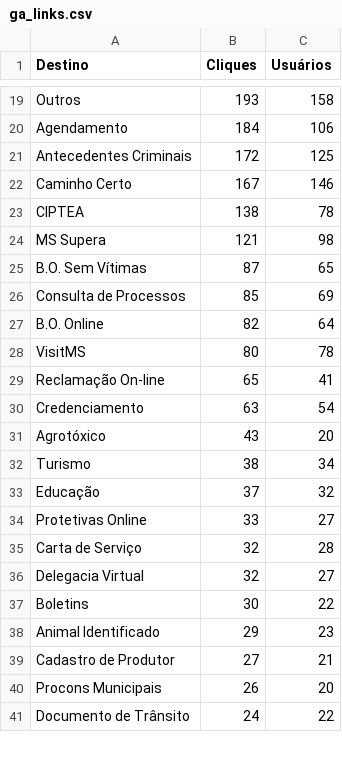
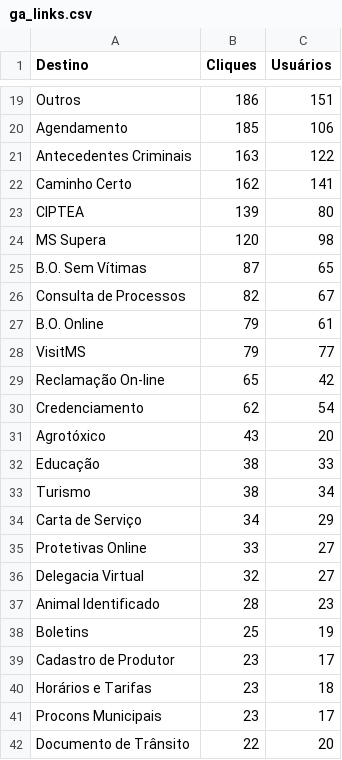
Before and after one commit to fabioramos-02/matomo, a CSV file: matomo-analytics-dashboard/exports/ga_links.csv, drawn as a sheet; only a part is shown, gaps mark what is left out; removed rows and columns are numbered as before the commit, all else as after; the diff covers the shown part only; the diff names each change by its address in the sheet, - before the commit and + after, or states it on an @@ line.

```diff
--- a/matomo-analytics-dashboard/exports/ga_links.csv
+++ b/matomo-analytics-dashboard/exports/ga_links.csv
-B19 (Cliques): 193
+B19 (Cliques): 186
-C19 (Usuários): 158
+C19 (Usuários): 151
-B20 (Cliques): 184
+B20 (Cliques): 185
-B21 (Cliques): 172
+B21 (Cliques): 163
-C21 (Usuários): 125
+C21 (Usuários): 122
-B22 (Cliques): 167
+B22 (Cliques): 162
-C22 (Usuários): 146
+C22 (Usuários): 141
-B23 (Cliques): 138
+B23 (Cliques): 139
-C23 (Usuários): 78
+C23 (Usuários): 80
-B24 (Cliques): 121
+B24 (Cliques): 120
-B26 (Cliques): 85
+B26 (Cliques): 82
-C26 (Usuários): 69
+C26 (Usuários): 67
-B27 (Cliques): 82
+B27 (Cliques): 79
-C27 (Usuários): 64
+C27 (Usuários): 61
-B28 (Cliques): 80
+B28 (Cliques): 79
-C28 (Usuários): 78
+C28 (Usuários): 77
-C29 (Usuários): 41
+C29 (Usuários): 42
-B30 (Cliques): 63
+B30 (Cliques): 62
+row 32: Educação | 38 | 33
-row 33: Educação | 37 | 32
+row 34: Carta de Serviço | 34 | 29
-row 35: Carta de Serviço | 32 | 28
-row 37: Boletins | 30 | 22
-B37 (Cliques): 29
+B37 (Cliques): 28
+row 38: Boletins | 25 | 19
-B39 (Cliques): 27
+B39 (Cliques): 23
-C39 (Usuários): 21
+C39 (Usuários): 17
+row 40: Horários e Tarifas | 23 | 18
-B41 (Cliques): 26
+B41 (Cliques): 23
-C41 (Usuários): 20
+C41 (Usuários): 17
-B42 (Cliques): 24
+B42 (Cliques): 22
-C42 (Usuários): 22
+C42 (Usuários): 20
```
Also changed, not shown: 2 added rows, 3 removed rows and 37 edited cells elsewhere in this file, matomo-analytics-dashboard/exports/ga_cities.csv, matomo-analytics-dashboard/exports/ga_funnel.csv, 4 other files.
